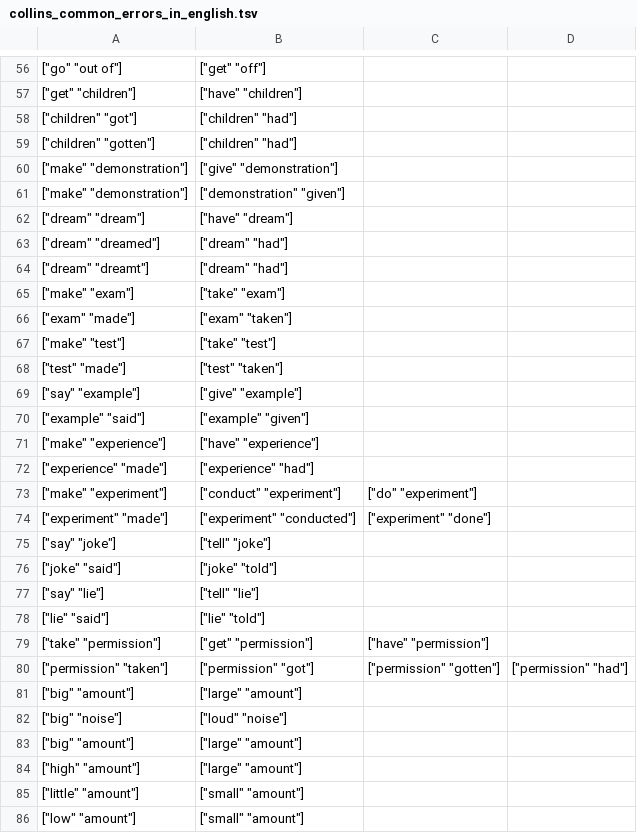
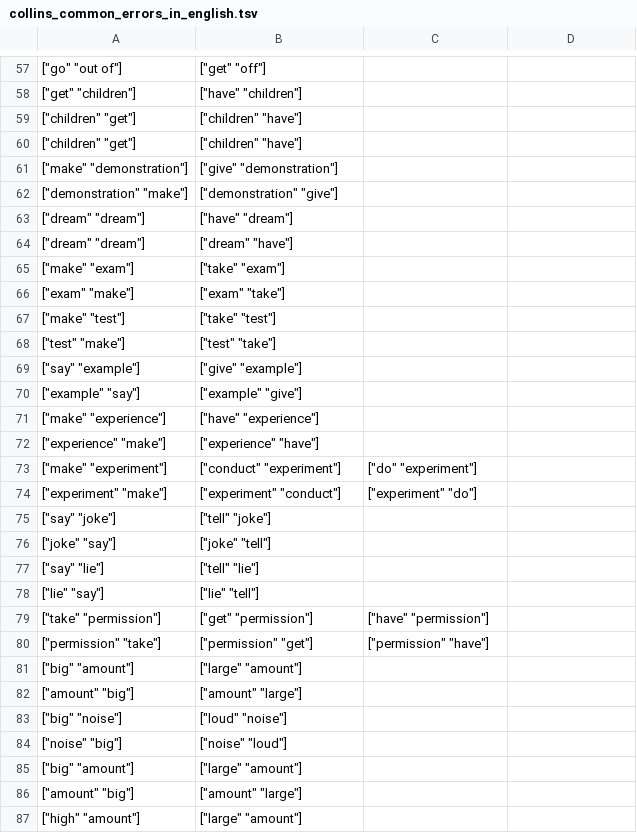
Before and after one commit to saladoperation/spike-kubernetes, a TSV file: resources/confusions/directed/collins_common_errors_in_english.tsv, drawn as a sheet; only a part is shown, gaps mark what is left out; the shorter side is filled out with more unchanged rows; removed rows and columns are numbered as before the commit, all else as after; the diff covers the shown part only; the diff names each change by its address in the sheet, - before the commit and + after, or states it on an @@ line.

Commit message:
Update collins_common_errors_in_english

```diff
--- a/resources/confusions/directed/collins_common_errors_in_english.tsv
+++ b/resources/confusions/directed/collins_common_errors_in_english.tsv
-A59: ["children" "got"]
+A59: ["children" "get"]
-B59:B60: ["children" "had"]
+B59:B60: ["children" "have"]
-A60: ["children" "gotten"]
+A60: ["children" "get"]
-A62: ["make" "demonstration"]
+A62: ["demonstration" "make"]
-B62: ["demonstration" "given"]
+B62: ["demonstration" "give"]
-row 63: ["dream" "dreamed"] | ["dream" "had"]
-A64: ["dream" "dreamt"]
+A64: ["dream" "dream"]
-B64: ["dream" "had"]
+B64: ["dream" "have"]
-A66: ["exam" "made"]
+A66: ["exam" "make"]
-B66: ["exam" "taken"]
+B66: ["exam" "take"]
-A68: ["test" "made"]
+A68: ["test" "make"]
-B68: ["test" "taken"]
+B68: ["test" "take"]
-A70: ["example" "said"]
+A70: ["example" "say"]
-B70: ["example" "given"]
+B70: ["example" "give"]
-A72: ["experience" "made"]
+A72: ["experience" "make"]
-B72: ["experience" "had"]
+B72: ["experience" "have"]
-A74: ["experiment" "made"]
+A74: ["experiment" "make"]
-B74: ["experiment" "conducted"]
+B74: ["experiment" "conduct"]
-C74: ["experiment" "done"]
+C74: ["experiment" "do"]
-A76: ["joke" "said"]
+A76: ["joke" "say"]
-B76: ["joke" "told"]
+B76: ["joke" "tell"]
-A78: ["lie" "said"]
+A78: ["lie" "say"]
-B78: ["lie" "told"]
+B78: ["lie" "tell"]
-row 80: ["permission" "taken"] | ["permission" "got"] | ["permission" "gotten"] | ["permission" "had"]
+row 80: ["permission" "take"] | ["permission" "get"] | ["permission" "have"]
+row 82: ["amount" "big"] | ["amount" "large"]
+row 84: ["noise" "big"] | ["noise" "loud"]
+row 86: ["amount" "big"] | ["amount" "large"]
```
Also changed, not shown: 19 added rows and 2 edited cells elsewhere in this file.
